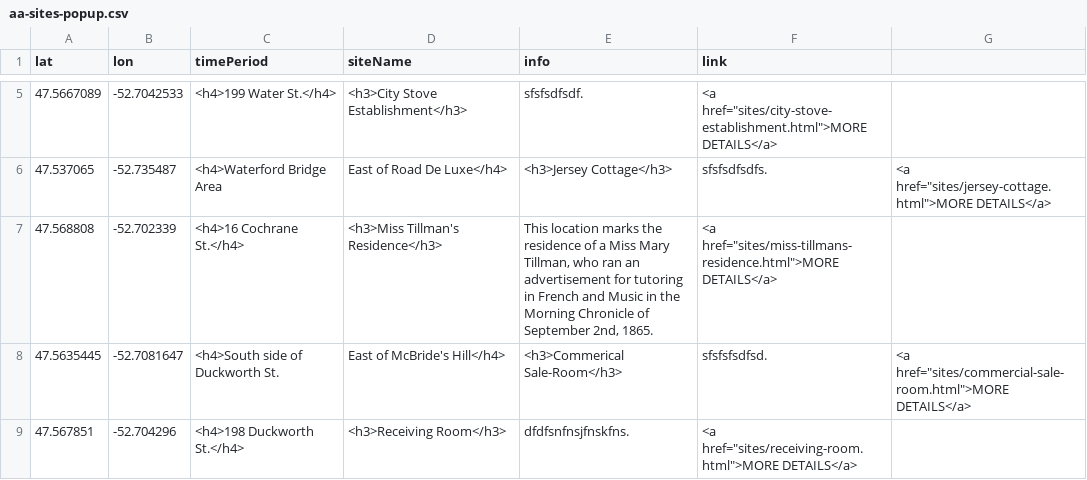
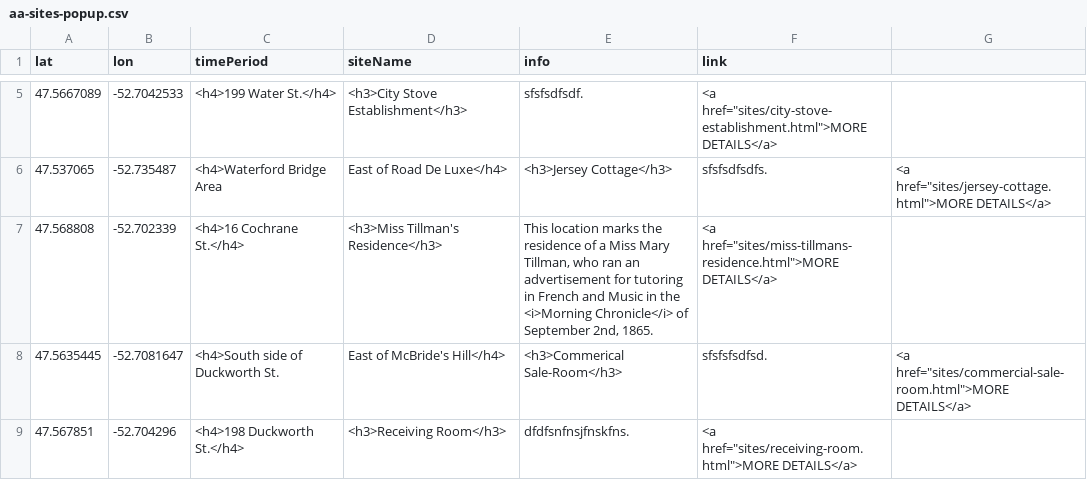
Before and after one commit to smol023/FNMI, a CSV file: sites/aa-sites-popup.csv, drawn as a sheet; only a part is shown, gaps mark what is left out.

Commit message:
Update aa-sites-popup.csv

```diff
--- a/sites/aa-sites-popup.csv
+++ b/sites/aa-sites-popup.csv
@@ -6,3 +6,3 @@ lat,lon,timePeriod,siteName,info,link
 47.537065,-52.735487, <h4>Waterford Bridge Area, East of Road De Luxe</h4>,<h3>Jersey Cottage</h3>,"sfsfsdfsdfs.",<a href="sites/jersey-cottage.html">MORE DETAILS</a>
-47.568808,-52.702339,<h4>16 Cochrane St.</h4>,<h3>Miss Tillman's Residence</h3>,"This location marks the residence of a Miss Mary Tillman, who ran an advertisement for tutoring in French and Music in the Morning Chronicle of September 2nd, 1865.",<a href="sites/miss-tillmans-residence.html">MORE DETAILS</a>
+47.568808,-52.702339,<h4>16 Cochrane St.</h4>,<h3>Miss Tillman's Residence</h3>,"This location marks the residence of a Miss Mary Tillman, who ran an advertisement for tutoring in French and Music in the <i>Morning Chronicle</i> of September 2nd, 1865.",<a href="sites/miss-tillmans-residence.html">MORE DETAILS</a>
 47.5635445,-52.7081647,<h4>South side of Duckworth St., East of McBride's Hill</h4>,<h3>Commerical Sale-Room</h3>,"sfsfsfsdfsd.",<a href="sites/commercial-sale-room.html">MORE DETAILS</a>
```
